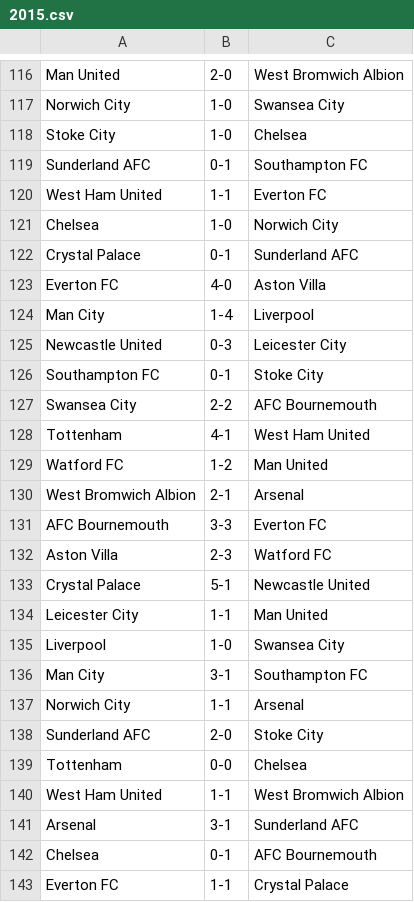
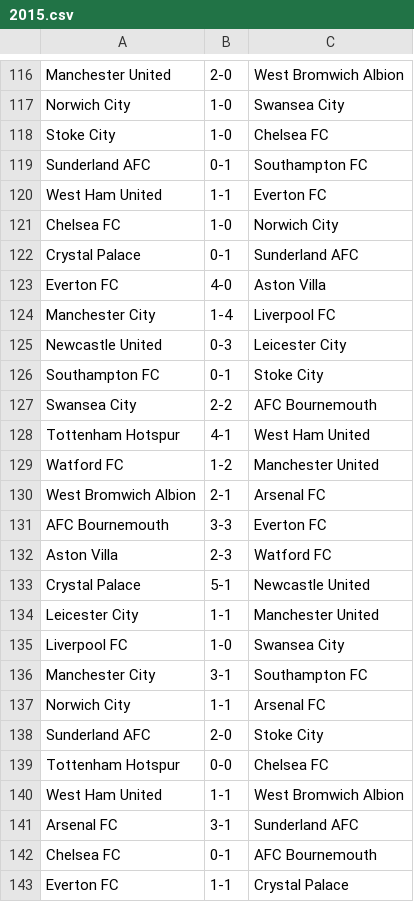
Before and after one commit to EmilNamen/premierLeague, a CSV file: 2010s/2015.csv, drawn as a sheet; only a part is shown, gaps mark what is left out; the diff covers the shown part only; the diff names each change by its address in the sheet, - before the commit and + after, or states it on an @@ line.

```diff
--- a/2010s/2015.csv
+++ b/2010s/2015.csv
-A116: Man United
+A116: Manchester United
-C118: Chelsea
+C118: Chelsea FC
-A121: Chelsea
+A121: Chelsea FC
-A124: Man City
+A124: Manchester City
-C124: Liverpool
+C124: Liverpool FC
-A128: Tottenham
+A128: Tottenham Hotspur
-C129: Man United
+C129: Manchester United
-C130: Arsenal
+C130: Arsenal FC
-C134: Man United
+C134: Manchester United
-A135: Liverpool
+A135: Liverpool FC
-A136: Man City
+A136: Manchester City
-C137: Arsenal
+C137: Arsenal FC
-A139: Tottenham
+A139: Tottenham Hotspur
-C139: Chelsea
+C139: Chelsea FC
-A141: Arsenal
+A141: Arsenal FC
-A142: Chelsea
+A142: Chelsea FC
```
Also changed, not shown: 98 edited cells elsewhere in this file, 2010s/2016.csv.
